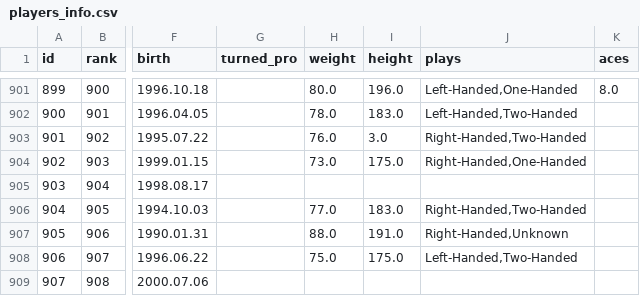
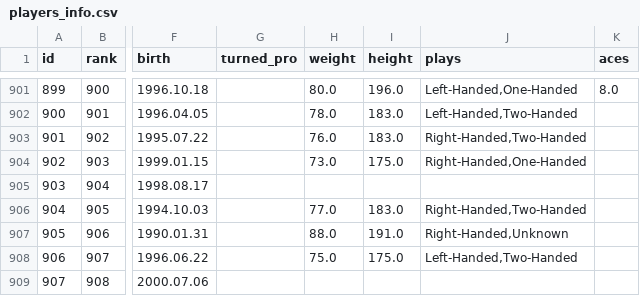
Before and after one commit to rajatrh/ATP-players-vis-d3, a CSV file: data/ATP/players_info.csv, drawn as a sheet; only a part is shown, gaps mark what is left out; the diff names each change by its address in the sheet, - before the commit and + after, or states it on an @@ line.

```diff
--- a/data/ATP/players_info.csv
+++ b/data/ATP/players_info.csv
-I903 (height): 3.0
+I903 (height): 183.0
```
Also changed, not shown: 9 other files.
